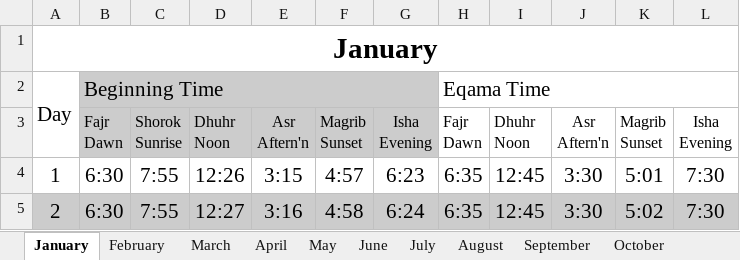
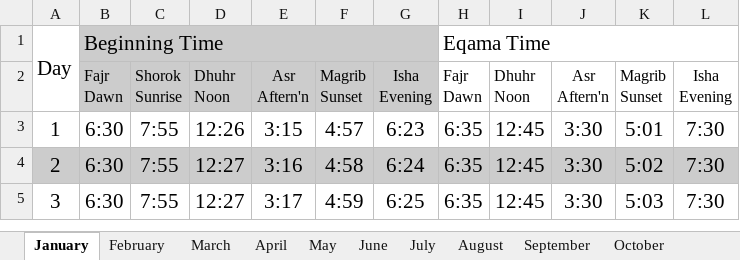
Before and after one commit to wlumsa/Scripts, an Excel workbook: yearly_timetable.xlsx, sheet January, drawn as a sheet; only a part is shown; the shorter side is filled out with more unchanged rows; values as stored, in another font and other column widths than the file's, no borders; the diff names each change by its address in the sheet, - before the commit and + after, or states it on an @@ line.

```diff
--- a/yearly_timetable.xlsx (sheet January)
+++ b/yearly_timetable.xlsx (sheet January)
-row 1: January
```
Also changed, not shown: sheet February, sheet June, sheet September, sheet November, sheet October, sheet August, 3 more sheets, 1 other file.
